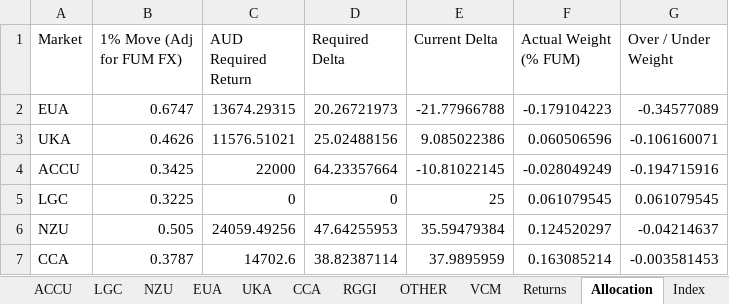
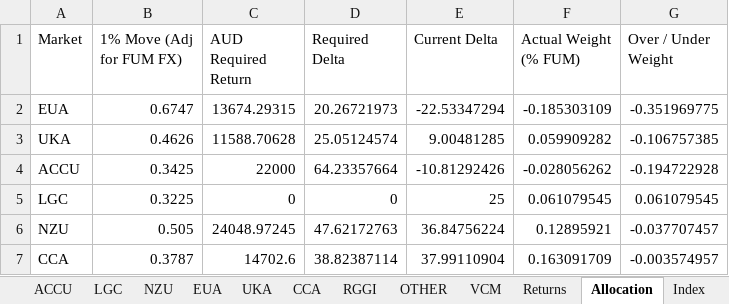
Before and after one commit to SamCurtis111/Carbon_Report, an Excel workbook: Positions.xlsx, sheet Allocation, drawn as a sheet; values as stored, in another font and other column widths than the file's, no borders; the diff names each change by its address in the sheet, - before the commit and + after, or states it on an @@ line.

```diff
--- a/Positions.xlsx (sheet Allocation)
+++ b/Positions.xlsx (sheet Allocation)
-E2 (Current Delta): -21.77966788
+E2 (Current Delta): -22.53347294
-F2 (Actual Weight (% FUM)): -0.179104223
+F2 (Actual Weight (% FUM)): -0.185303109
-G2 (Over / Under Weight): -0.34577089
+G2 (Over / Under Weight): -0.351969775
-C3 (AUD Required Return): 11576.51021
+C3 (AUD Required Return): 11588.70628
-D3 (Required Delta): 25.02488156
+D3 (Required Delta): 25.05124574
-E3 (Current Delta): 9.085022386
+E3 (Current Delta): 9.00481285
-F3 (Actual Weight (% FUM)): 0.060506596
+F3 (Actual Weight (% FUM)): 0.059909282
-G3 (Over / Under Weight): -0.106160071
+G3 (Over / Under Weight): -0.106757385
-E4 (Current Delta): -10.81022145
+E4 (Current Delta): -10.81292426
-F4 (Actual Weight (% FUM)): -0.028049249
+F4 (Actual Weight (% FUM)): -0.028056262
-G4 (Over / Under Weight): -0.194715916
+G4 (Over / Under Weight): -0.194722928
-C6 (AUD Required Return): 24059.49256
+C6 (AUD Required Return): 24048.97245
-D6 (Required Delta): 47.64255953
+D6 (Required Delta): 47.62172763
-E6 (Current Delta): 35.59479384
+E6 (Current Delta): 36.84756224
-F6 (Actual Weight (% FUM)): 0.124520297
+F6 (Actual Weight (% FUM)): 0.12895921
-G6 (Over / Under Weight): -0.04214637
+G6 (Over / Under Weight): -0.037707457
-E7 (Current Delta): 37.9895959
+E7 (Current Delta): 37.99110904
-F7 (Actual Weight (% FUM)): 0.163085214
+F7 (Actual Weight (% FUM)): 0.163091709
-G7 (Over / Under Weight): -0.003581453
+G7 (Over / Under Weight): -0.003574957
```
Also changed, not shown: sheet Prices, sheet OTHER, sheet EUA, sheet UKA, sheet Index, sheet NZU, 4 more sheets, 10 other files.
